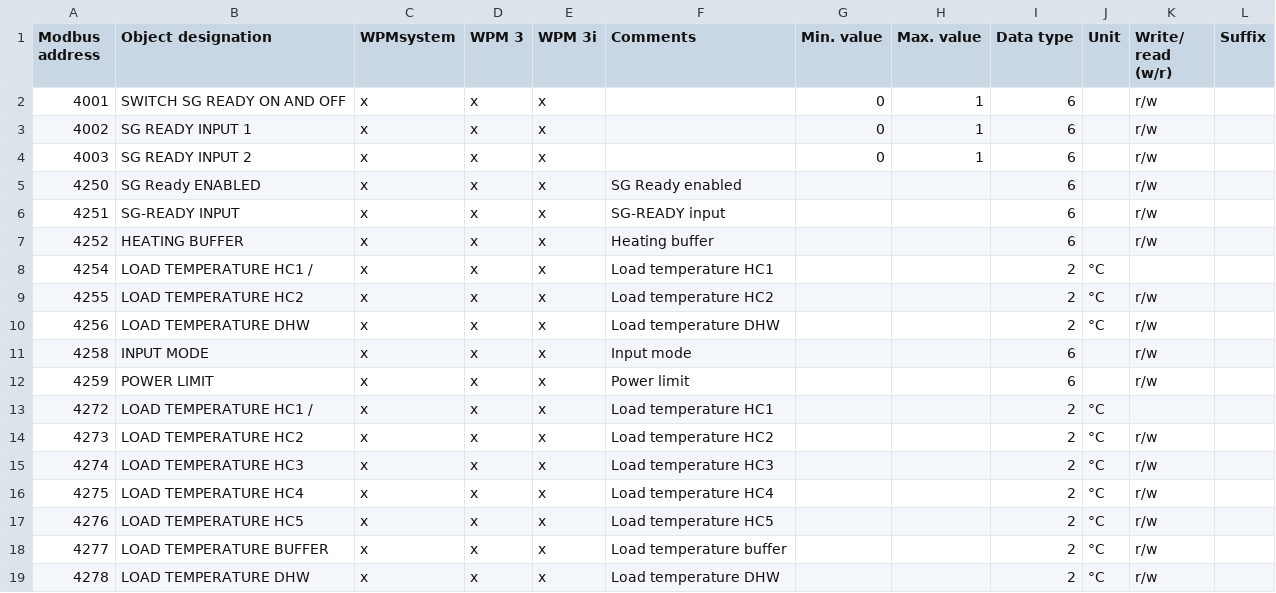
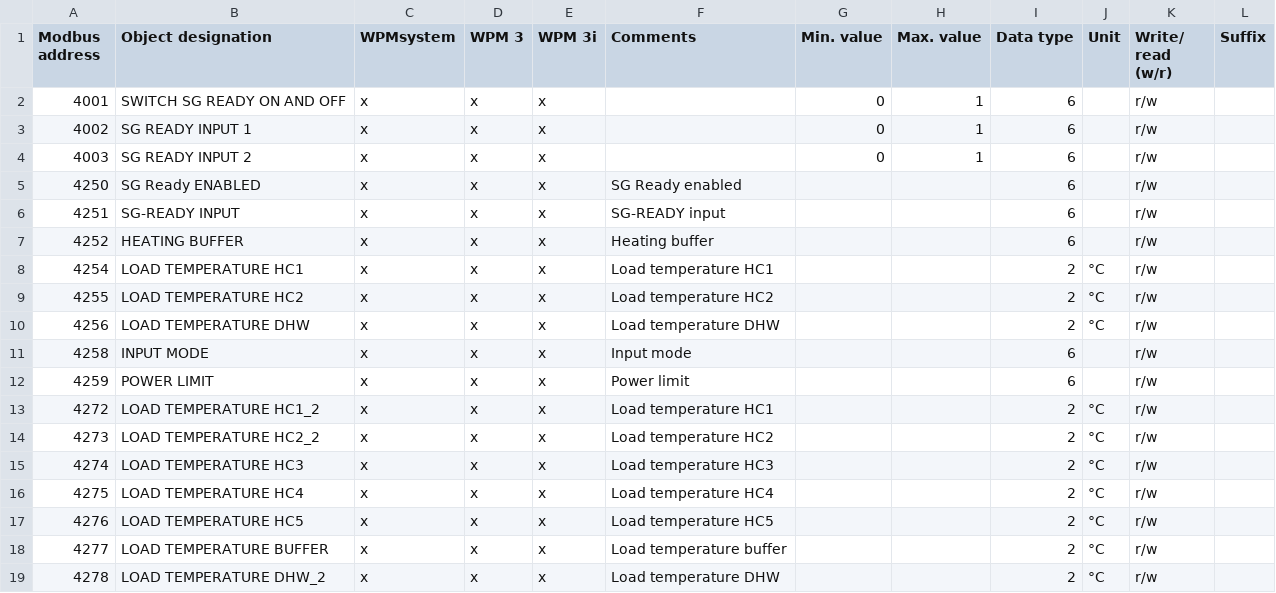
Before and after one commit to pail23/python-stiebel-eltron, a CSV file: api/wpm_energy_management_settings.csv, drawn as a sheet.

```diff
--- a/api/wpm_energy_management_settings.csv
+++ b/api/wpm_energy_management_settings.csv
@@ -7,3 +7,3 @@ Modbus address,Object designation ,WPMsystem,WPM 3,WPM 3i,Comments,Min. value,Ma
 4252,HEATING BUFFER,x,x,x,Heating buffer,,,6,,r/w,
-4254,LOAD TEMPERATURE HC1 /,x,x,x,Load temperature HC1,,,2,°C,,
+4254,LOAD TEMPERATURE HC1,x,x,x,Load temperature HC1,,,2,°C,r/w,
 4255,LOAD TEMPERATURE HC2,x,x,x,Load temperature HC2,,,2,°C,r/w,
@@ -12,4 +12,4 @@ Modbus address,Object designation ,WPMsystem,WPM 3,WPM 3i,Comments,Min. value,Ma
 4259,POWER LIMIT,x,x,x,Power limit,,,6,,r/w,
-4272,LOAD TEMPERATURE HC1 /,x,x,x,Load temperature HC1,,,2,°C,,
-4273,LOAD TEMPERATURE HC2,x,x,x,Load temperature HC2,,,2,°C,r/w,
+4272,LOAD TEMPERATURE HC1_2,x,x,x,Load temperature HC1,,,2,°C,r/w,
+4273,LOAD TEMPERATURE HC2_2,x,x,x,Load temperature HC2,,,2,°C,r/w,
 4274,LOAD TEMPERATURE HC3,x,x,x,Load temperature HC3,,,2,°C,r/w,
@@ -18,2 +18,2 @@ Modbus address,Object designation ,WPMsystem,WPM 3,WPM 3i,Comments,Min. value,Ma
 4277,LOAD TEMPERATURE BUFFER,x,x,x,Load temperature buffer,,,2,°C,r/w,
-4278,LOAD TEMPERATURE DHW,x,x,x,Load temperature DHW,,,2,°C,r/w,
+4278,LOAD TEMPERATURE DHW_2,x,x,x,Load temperature DHW,,,2,°C,r/w,
```
Also changed, not shown: api/lwz_energy_management_settings.csv, api/lwz_energy_system_information.csv, 3 other files.
